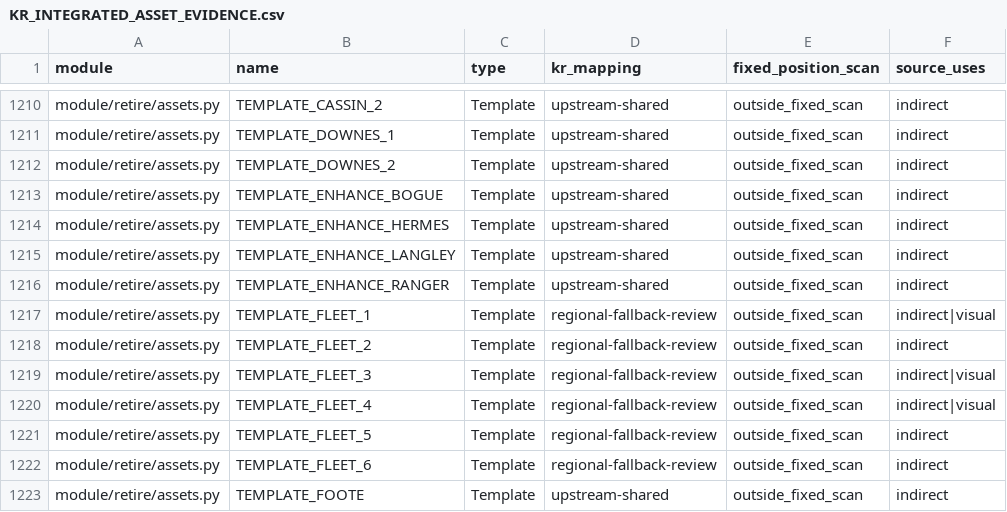
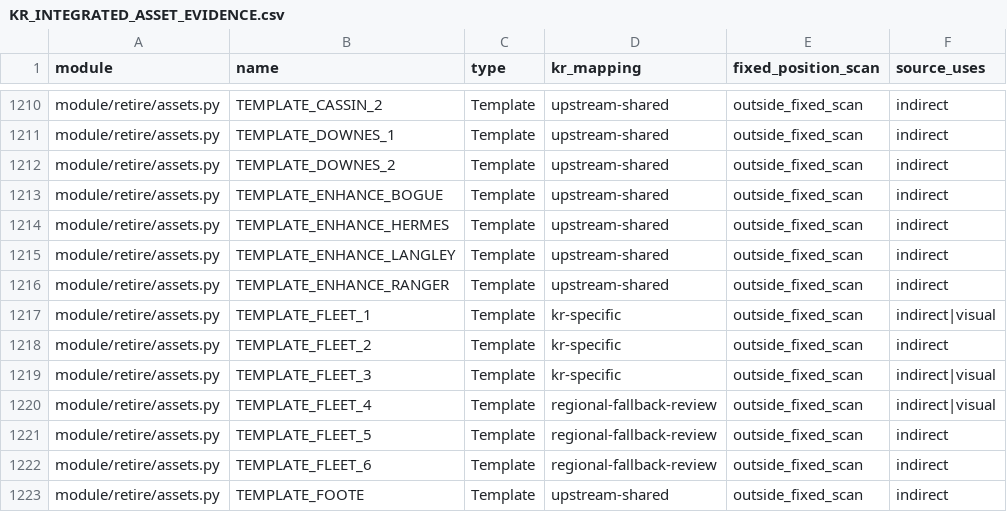
Before and after one commit to shin250277/AzurLaneAutoScript, a CSV file: doc/KR_INTEGRATED_ASSET_EVIDENCE.csv, drawn as a sheet; only a part is shown, gaps mark what is left out.

```diff
--- a/doc/KR_INTEGRATED_ASSET_EVIDENCE.csv
+++ b/doc/KR_INTEGRATED_ASSET_EVIDENCE.csv
@@ -1216,5 +1216,5 @@ module/retire/assets.py,TEMPLATE_ENHANCE_LANGLEY,Template,upstream-shared,outsid
 module/retire/assets.py,TEMPLATE_ENHANCE_RANGER,Template,upstream-shared,outside_fixed_scan,indirect
-module/retire/assets.py,TEMPLATE_FLEET_1,Template,regional-fallback-review,outside_fixed_scan,indirect|visual
-module/retire/assets.py,TEMPLATE_FLEET_2,Template,regional-fallback-review,outside_fixed_scan,indirect
-module/retire/assets.py,TEMPLATE_FLEET_3,Template,regional-fallback-review,outside_fixed_scan,indirect|visual
+module/retire/assets.py,TEMPLATE_FLEET_1,Template,kr-specific,outside_fixed_scan,indirect|visual
+module/retire/assets.py,TEMPLATE_FLEET_2,Template,kr-specific,outside_fixed_scan,indirect
+module/retire/assets.py,TEMPLATE_FLEET_3,Template,kr-specific,outside_fixed_scan,indirect|visual
 module/retire/assets.py,TEMPLATE_FLEET_4,Template,regional-fallback-review,outside_fixed_scan,indirect|visual
```
Also changed, not shown: 16 other files.
